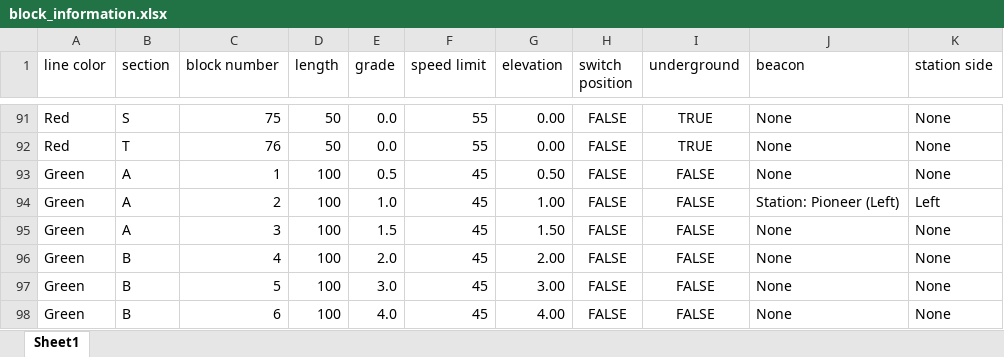
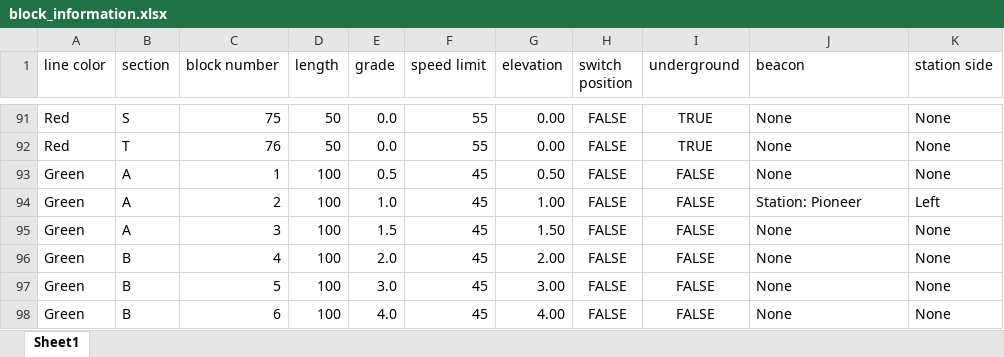
Before and after one commit to itsmekhalidb/PlanesOverTrains, an Excel workbook: track_model/block_information.xlsx, sheet Sheet1, drawn as a sheet; only a part is shown, gaps mark what is left out; values as stored, in another font and other column widths than the file's, no borders; the diff covers the shown part only; the diff names each change by its address in the sheet, - before the commit and + after, or states it on an @@ line.

```diff
--- a/track_model/block_information.xlsx (sheet Sheet1)
+++ b/track_model/block_information.xlsx (sheet Sheet1)
-J94 (beacon): Station: Pioneer (Left)
+J94 (beacon): Station: Pioneer
```
Also changed, not shown: 10 edited cells elsewhere in this sheet, 2 other files.
